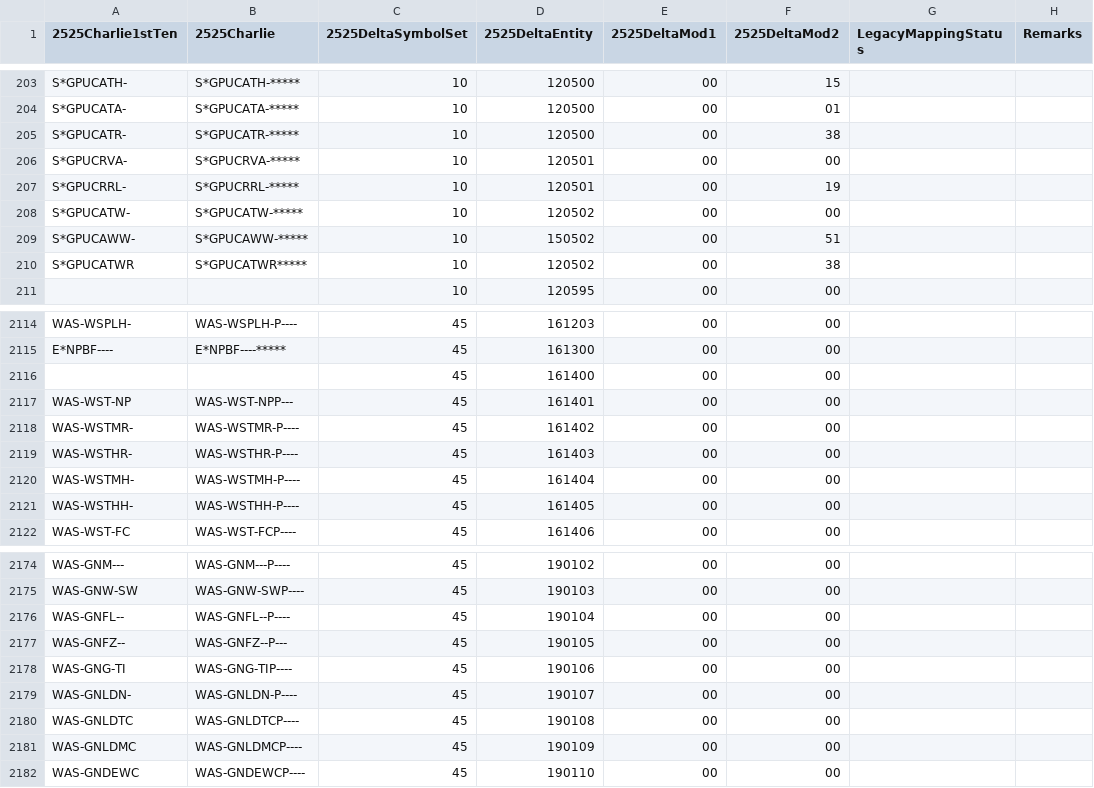
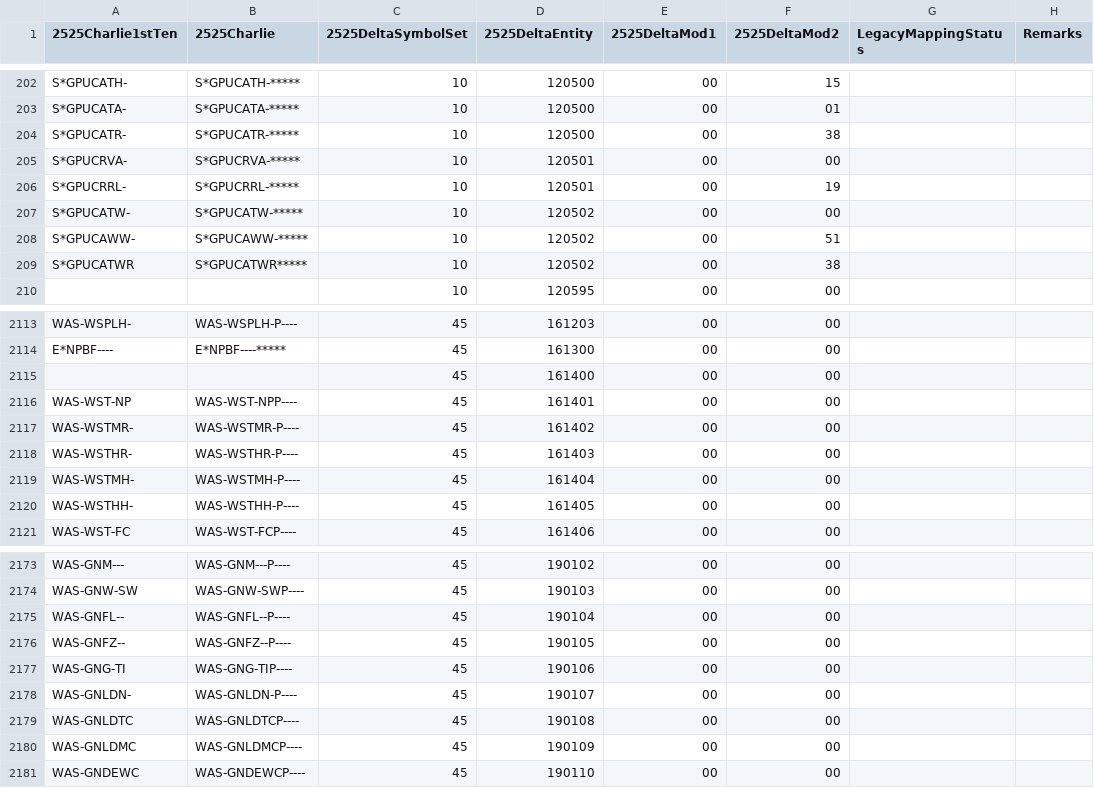
Before and after one commit to csmoore/military-symbols-dotnet, a CSV file: MilitarySymbols/Data/LegacyMappingTableCtoD.csv, drawn as a sheet; only a part is shown, gaps mark what is left out; the diff covers the shown part only.

```diff
--- a/MilitarySymbols/Data/LegacyMappingTableCtoD.csv
+++ b/MilitarySymbols/Data/LegacyMappingTableCtoD.csv
@@ -208,3 +207,3 @@ S*GPUCRRL-,S*GPUCRRL-*****,10,120501,00,19,,
 S*GPUCATW-,S*GPUCATW-*****,10,120502,00,00,,
-S*GPUCAWW-,S*GPUCAWW-*****,10,150502,00,51,,
+S*GPUCAWW-,S*GPUCAWW-*****,10,120502,00,51,,
 S*GPUCATWR,S*GPUCATWR*****,10,120502,00,38,,
@@ -2116,3 +2115,3 @@ E*NPBF----,E*NPBF----*****,45,161300,00,00,,
 ,,45,161400,00,00,,
-WAS-WST-NP,WAS-WST-NPP---,45,161401,00,00,,
+WAS-WST-NP,WAS-WST-NPP----,45,161401,00,00,,
 WAS-WSTMR-,WAS-WSTMR-P----,45,161402,00,00,,
@@ -2176,3 +2175,3 @@ WAS-GNW-SW,WAS-GNW-SWP----,45,190103,00,00,,
 WAS-GNFL--,WAS-GNFL--P----,45,190104,00,00,,
-WAS-GNFZ--,WAS-GNFZ--P---,45,190105,00,00,,
+WAS-GNFZ--,WAS-GNFZ--P----,45,190105,00,00,,
 WAS-GNG-TI,WAS-GNG-TIP----,45,190106,00,00,,
```
Also changed, not shown: 1 removed row and 46 edited cells elsewhere in this file.
